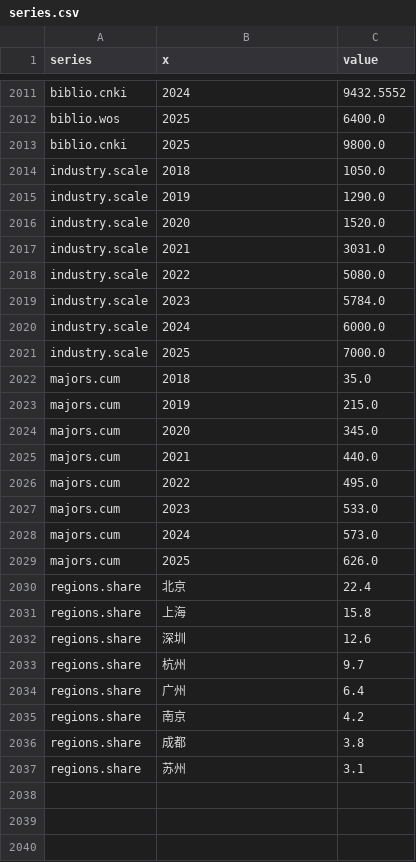
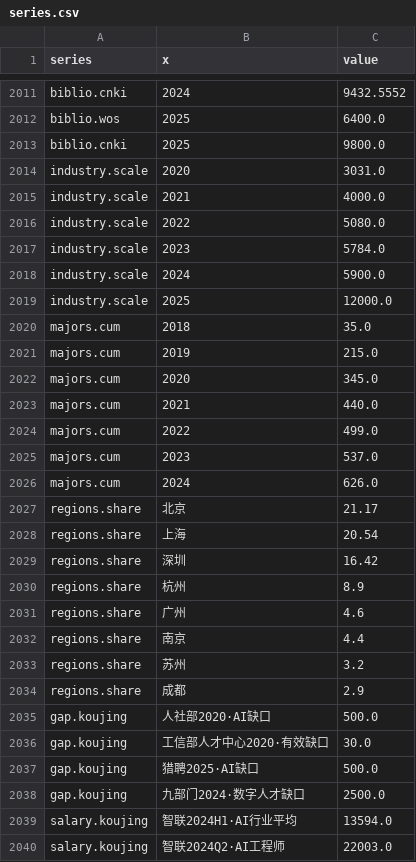
Before and after one commit to caixinyu2017-star/xixi, a CSV file: ai-talent-book/data/series.csv, drawn as a sheet; only a part is shown, gaps mark what is left out; the diff covers the shown part only.

```diff
--- a/ai-talent-book/data/series.csv
+++ b/ai-talent-book/data/series.csv
@@ -2013,10 +2013,8 @@ biblio.wos,2025,6400.0
 biblio.cnki,2025,9800.0
-industry.scale,2018,1050.0
-industry.scale,2019,1290.0
-industry.scale,2020,1520.0
-industry.scale,2021,3031.0
+industry.scale,2020,3031.0
+industry.scale,2021,4000.0
 industry.scale,2022,5080.0
 industry.scale,2023,5784.0
-industry.scale,2024,6000.0
-industry.scale,2025,7000.0
+industry.scale,2024,5900.0
+industry.scale,2025,12000.0
 majors.cum,2018,35.0
@@ -2025,13 +2023,18 @@ majors.cum,2020,345.0
 majors.cum,2021,440.0
-majors.cum,2022,495.0
-majors.cum,2023,533.0
-majors.cum,2024,573.0
-majors.cum,2025,626.0
-regions.share,北京,22.4
-regions.share,上海,15.8
-regions.share,深圳,12.6
-regions.share,杭州,9.7
-regions.share,广州,6.4
-regions.share,南京,4.2
-regions.share,成都,3.8
-regions.share,苏州,3.1
+majors.cum,2022,499.0
+majors.cum,2023,537.0
+majors.cum,2024,626.0
+regions.share,北京,21.17
+regions.share,上海,20.54
+regions.share,深圳,16.42
+regions.share,杭州,8.9
+regions.share,广州,4.6
+regions.share,南京,4.4
+regions.share,苏州,3.2
+regions.share,成都,2.9
+gap.koujing,人社部2020·AI缺口,500.0
+gap.koujing,工信部人才中心2020·有效缺口,30.0
+gap.koujing,猎聘2025·AI缺口,500.0
+gap.koujing,九部门2024·数字人才缺口,2500.0
+salary.koujing,智联2024H1·AI行业平均,13594.0
+salary.koujing,智联2024Q2·AI工程师,22003.0
```
Also changed, not shown: 7 added rows elsewhere in this file, 6 other files.
